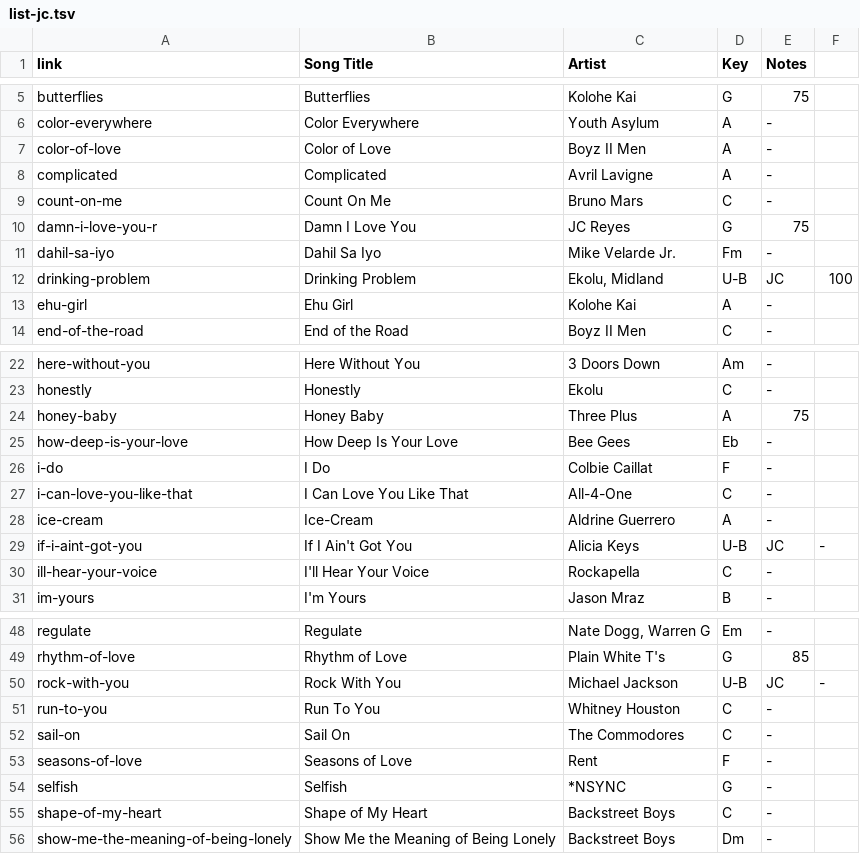
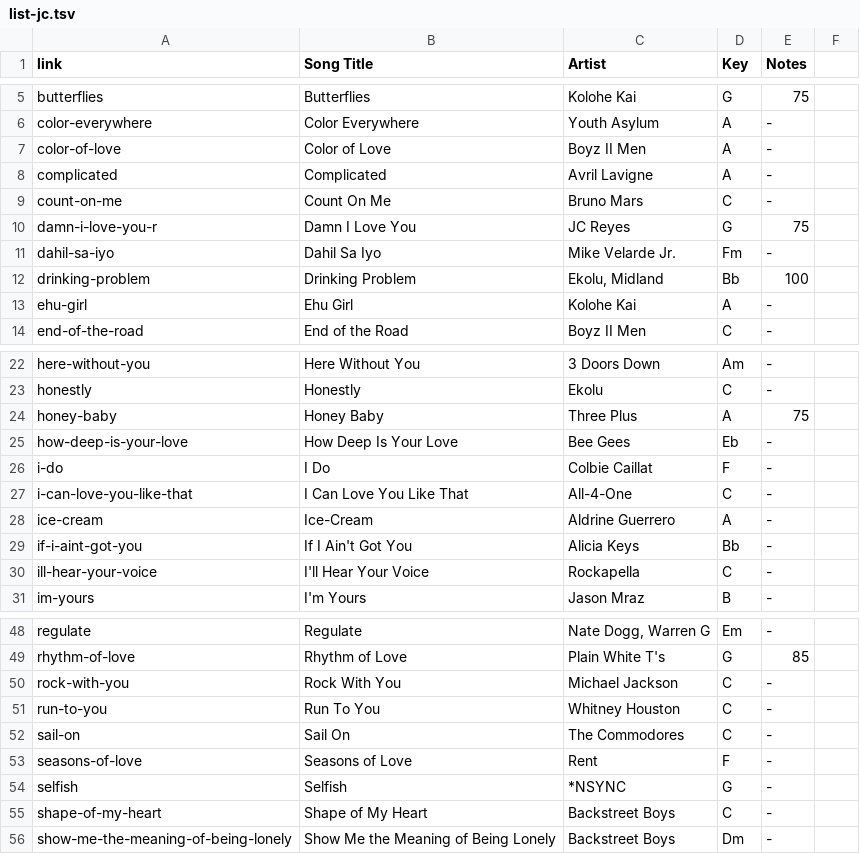
Before and after one commit to TMNTfever/TMNTfever.github.io, a TSV file: setlists/list-jc.tsv, drawn as a sheet; only a part is shown, gaps mark what is left out.

Commit message:
Update list-jc.tsv

```diff
--- a/setlists/list-jc.tsv
+++ b/setlists/list-jc.tsv
@@ -11,3 +11,3 @@ damn-i-love-you-r	Damn I Love You	JC Reyes	G	75
 dahil-sa-iyo	Dahil Sa Iyo	Mike Velarde Jr.	Fm	-
-drinking-problem	Drinking Problem	Ekolu, Midland	U-B	JC	100
+drinking-problem	Drinking Problem	Ekolu, Midland	Bb	100
 ehu-girl	Ehu Girl	Kolohe Kai	A	-
@@ -28,3 +28,3 @@ i-can-love-you-like-that	I Can Love You Like That	All-4-One	C	-
 ice-cream	Ice-Cream	Aldrine Guerrero	A	-
-if-i-aint-got-you	If I Ain't Got You	Alicia Keys	U-B	JC	-
+if-i-aint-got-you	If I Ain't Got You	Alicia Keys	Bb	-
 ill-hear-your-voice	I'll Hear Your Voice	Rockapella	C	-
@@ -49,3 +49,3 @@ regulate	Regulate	Nate Dogg, Warren G	Em	-
 rhythm-of-love	Rhythm of Love	Plain White T's	G	85
-rock-with-you	Rock With You	Michael Jackson	U-B	JC	-
+rock-with-you	Rock With You	Michael Jackson	C	-
 run-to-you	Run To You	Whitney Houston	C	-
```
